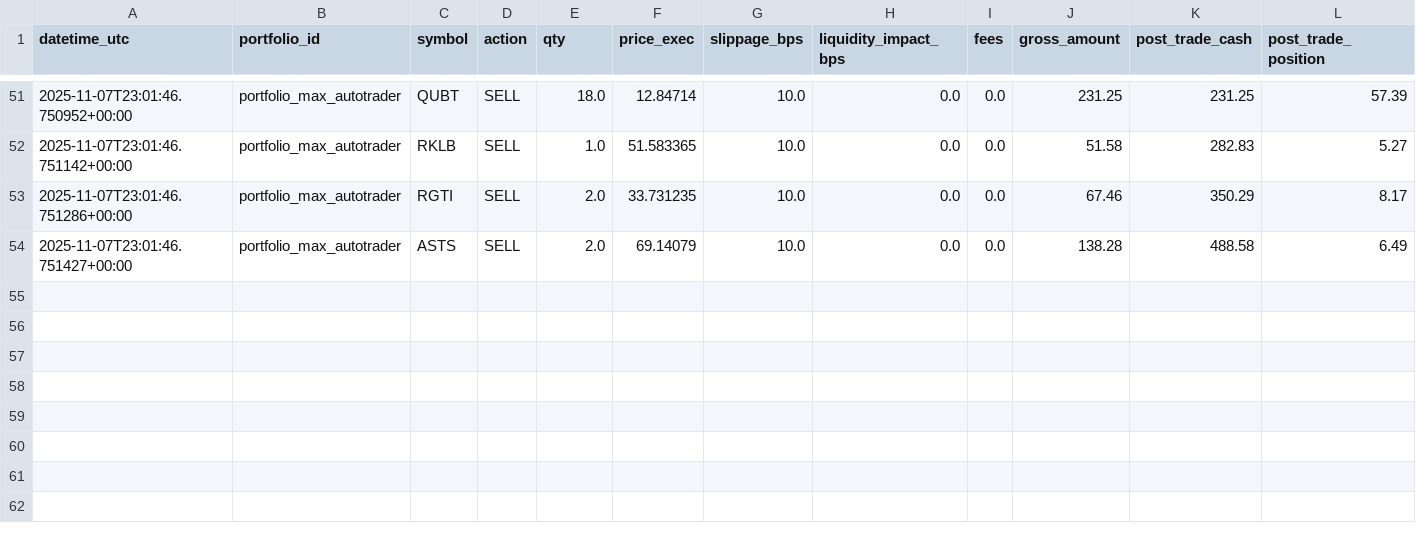
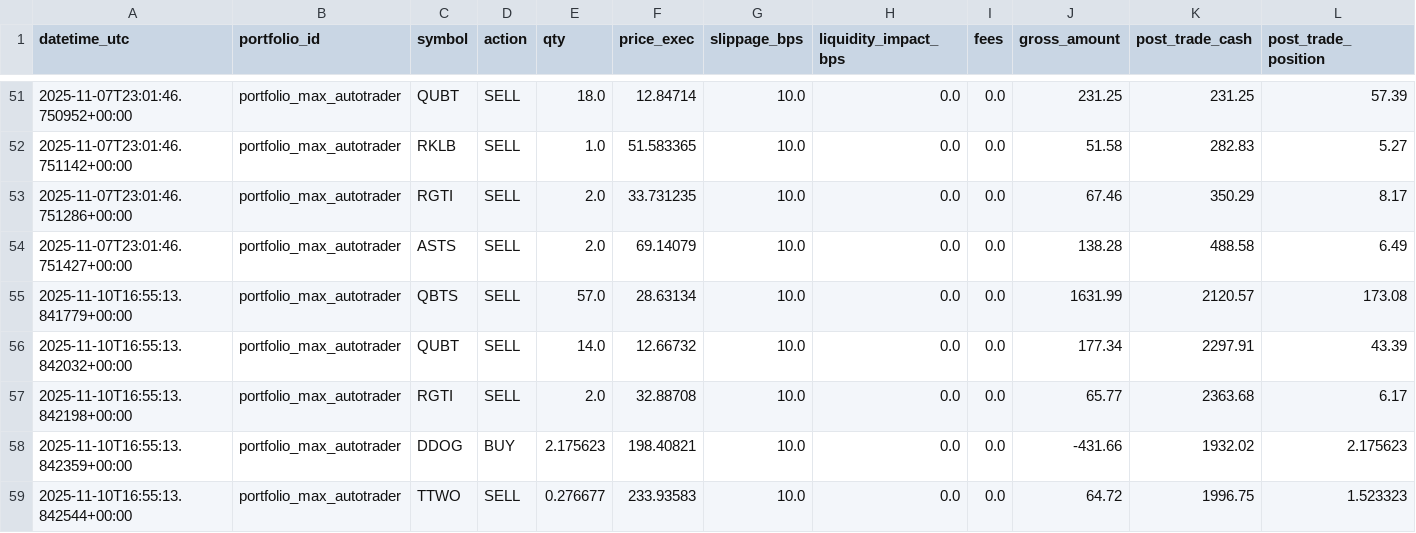
Before and after one commit to maximezac/alpacawireup, a CSV file: data/portfolios/portfolio_max_autotrader/trades_ledger.csv, drawn as a sheet; only a part is shown, gaps mark what is left out; rows hold the shown columns only; the diff names each change by its address in the sheet, - before the commit and + after, or states it on an @@ line.

```diff
--- a/data/portfolios/portfolio_max_autotrader/trades_ledger.csv
+++ b/data/portfolios/portfolio_max_autotrader/trades_ledger.csv
+row 55: 2025-11-10T16:55:13.841779+00:00 | portfolio_max_autotrader | QBTS | SELL | 57.0 | 28.63134 | 10.0 | 0.0 | 0.0 | 1631.99 | 2120.57 | 173.08
+row 56: 2025-11-10T16:55:13.842032+00:00 | portfolio_max_autotrader | QUBT | SELL | 14.0 | 12.66732 | 10.0 | 0.0 | 0.0 | 177.34 | 2297.91 | 43.39
+row 57: 2025-11-10T16:55:13.842198+00:00 | portfolio_max_autotrader | RGTI | SELL | 2.0 | 32.88708 | 10.0 | 0.0 | 0.0 | 65.77 | 2363.68 | 6.17
+row 58: 2025-11-10T16:55:13.842359+00:00 | portfolio_max_autotrader | DDOG | BUY | 2.175623 | 198.40821 | 10.0 | 0.0 | 0.0 | -431.66 | 1932.02 | 2.175623
+row 59: 2025-11-10T16:55:13.842544+00:00 | portfolio_max_autotrader | TTWO | SELL | 0.276677 | 233.93583 | 10.0 | 0.0 | 0.0 | 64.72 | 1996.75 | 1.523323
```
Also changed, not shown: data/perf_timeseries.csv, data/portfolios/portfolio_max_autotrader/history.csv, 38 other files.
